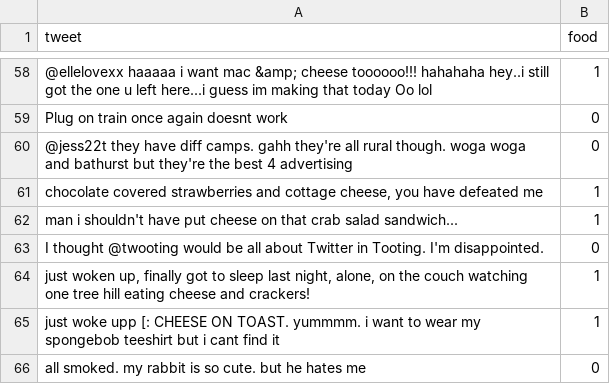
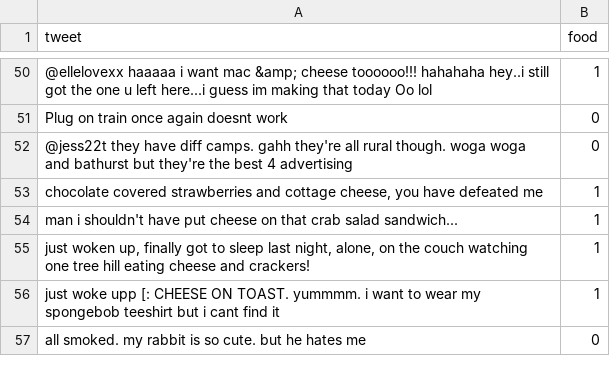
Before and after one commit to JustinBui/FoodKeeper-Web-App, a CSV file: test_data.csv, drawn as a sheet; only a part is shown, gaps mark what is left out; the diff covers the shown part only; the diff names each change by its address in the sheet, - before the commit and + after, or states it on an @@ line.

```diff
--- a/test_data.csv
+++ b/test_data.csv
-row 63: I thought @twooting would be all about Twitter in Tooting. I'm disappointed. | 0
```
Also changed, not shown: 13 removed rows elsewhere in this file.
